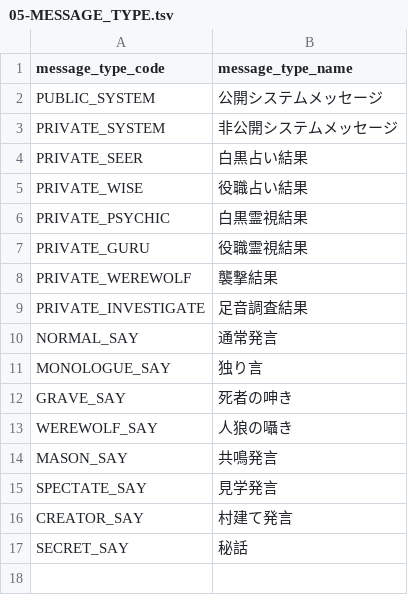
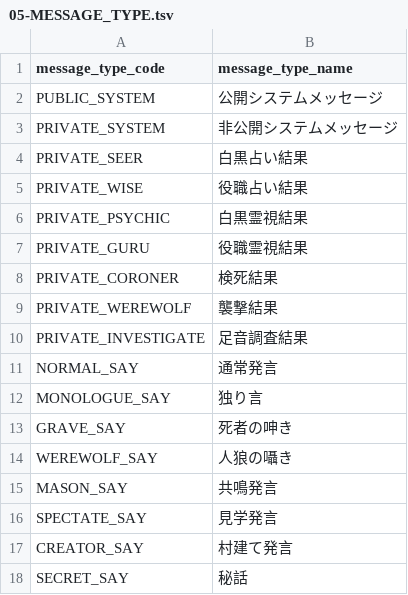
Before and after one commit to h-orito/wolf-mansion, a TSV file: dbflute_werewolf_mansiondb/playsql/data/common/tsv/UTF-8/05-MESSAGE_TYPE.tsv, drawn as a sheet; the diff names each change by its address in the sheet, - before the commit and + after, or states it on an @@ line.

```diff
--- a/dbflute_werewolf_mansiondb/playsql/data/common/tsv/UTF-8/05-MESSAGE_TYPE.tsv
+++ b/dbflute_werewolf_mansiondb/playsql/data/common/tsv/UTF-8/05-MESSAGE_TYPE.tsv
+row 8: PRIVATE_CORONER | 検死結果
```
Also changed, not shown: dbflute_werewolf_mansiondb/playsql/data/common/tsv/UTF-8/04-SKILL.tsv, 26 other files.
